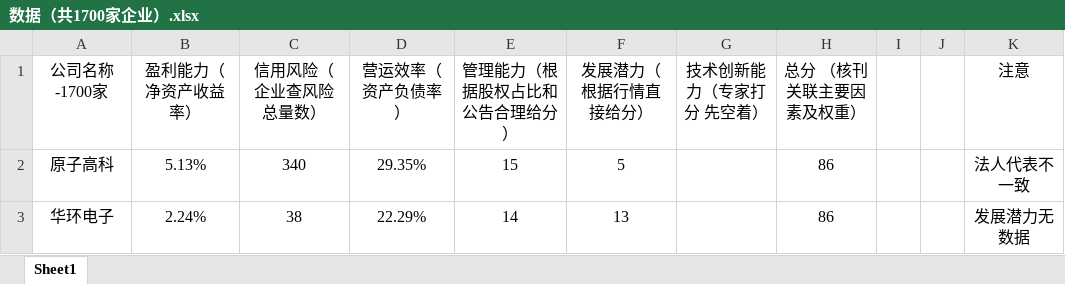
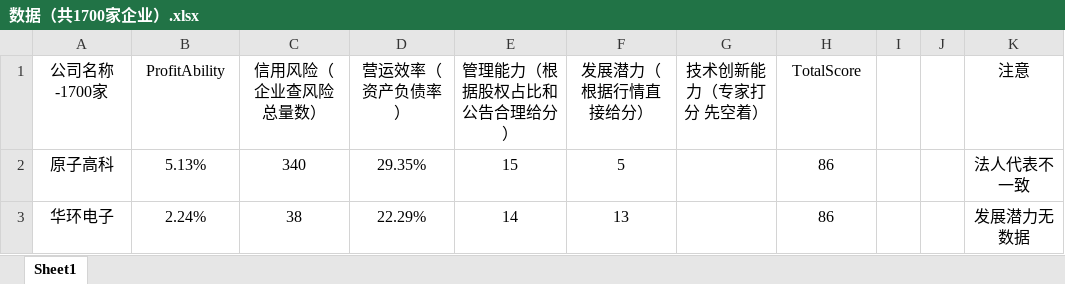
Before and after one commit to Ezharjan/GBRTProj2022, an Excel workbook: 数据（共1700家企业）.xlsx, sheet Sheet1, drawn as a sheet; only a part is shown; values as stored, in another font and other column widths than the file's, no borders; the diff names each change by its address in the sheet, - before the commit and + after, or states it on an @@ line.

```diff
--- a/数据（共1700家企业）.xlsx (sheet Sheet1)
+++ b/数据（共1700家企业）.xlsx (sheet Sheet1)
-B1: 盈利能力（净资产收益率）
+B1: ProfitAbility
-H1: 总分 （核刊关联主要因素及权重）
+H1: TotalScore
```
Also changed, not shown: 数据（共1019家企业）.xlsx, 13 other files.
